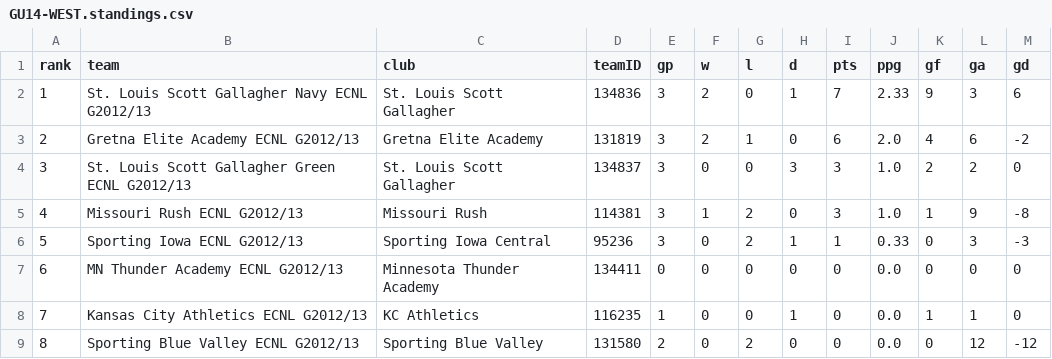
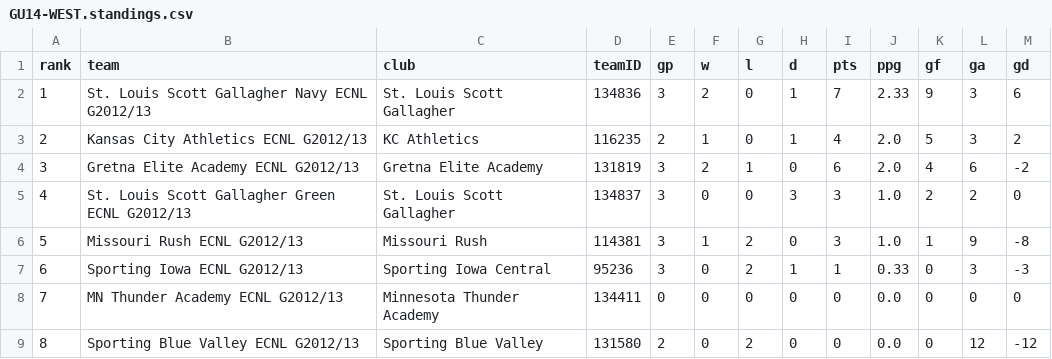
Before and after one commit to NextOneTwoLabs/ecnl-dashboard, a CSV file: export/2026-27/Midwest/GU14-WEST.standings.csv, drawn as a sheet; removed rows and columns are numbered as before the commit, all else as after; the diff names each change by its address in the sheet, - before the commit and + after, or states it on an @@ line.

```diff
--- a/export/2026-27/Midwest/GU14-WEST.standings.csv
+++ b/export/2026-27/Midwest/GU14-WEST.standings.csv
+row 3: 2 | Kansas City Athletics ECNL G2012/13 | KC Athletics | 116235 | 2 | 1 | 0 | 1 | 4 | 2.0 | 5 | 3 | 2
@@ column A (rank) renumbered between rows 4 and 8 @@
-row 8: 7 | Kansas City Athletics ECNL G2012/13 | KC Athletics | 116235 | 1 | 0 | 0 | 1 | 0 | 0.0 | 1 | 1 | 0
```
Also changed, not shown: export/2026-27/Midwest/GU14-WEST.schedule.csv, 4 other files.
